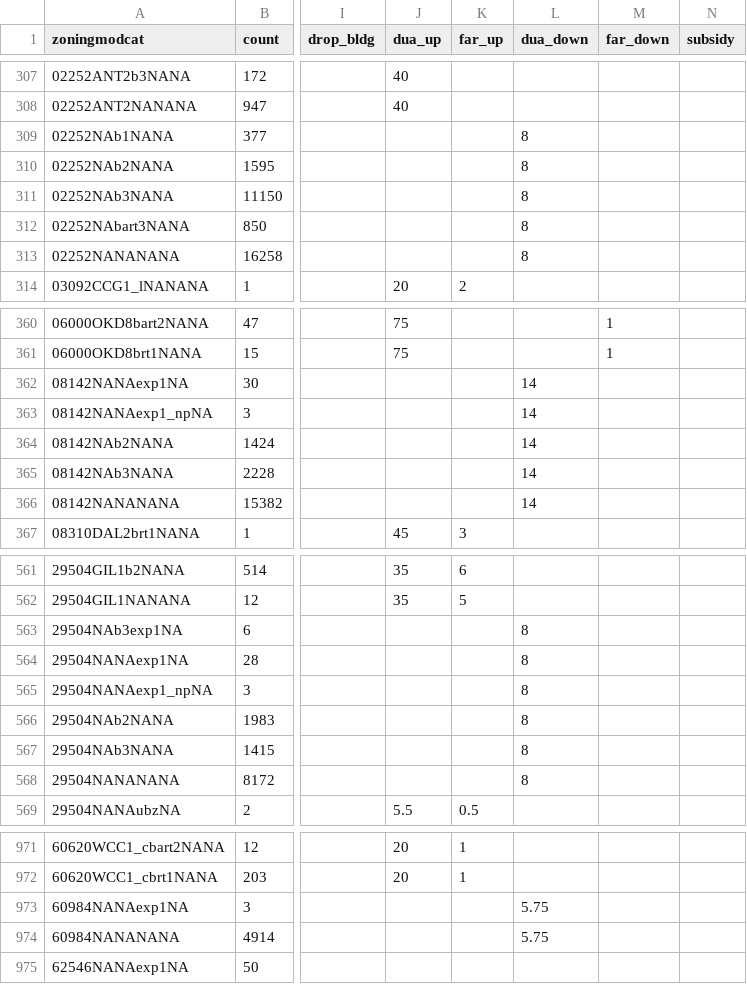
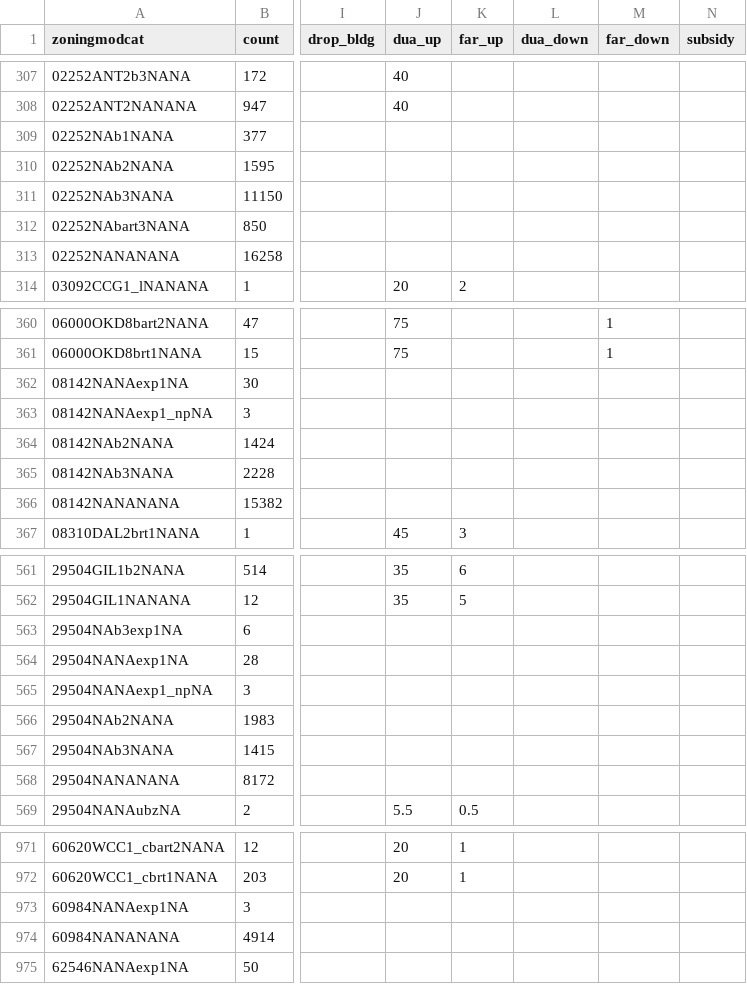
Before and after one commit to UDST/bayarea_urbansim, a CSV file: data/zoning_mods_4.csv, drawn as a sheet; only a part is shown, gaps mark what is left out; the diff covers the shown part only; the diff names each change by its address in the sheet, - before the commit and + after, or states it on an @@ line.

Commit message:
switch in zoning mods 4 w no peripheral downzone

```diff
--- a/data/zoning_mods_4.csv
+++ b/data/zoning_mods_4.csv
-L309:L313 (dua_down): 8
+L309:L313 (dua_down): (empty)
-L362:L366 (dua_down): 14
+L362:L366 (dua_down): (empty)
-L563:L568 (dua_down): 8
+L563:L568 (dua_down): (empty)
-L973:L974 (dua_down): 5.75
+L973:L974 (dua_down): (empty)
```
Also changed, not shown: 7 edited cells elsewhere in this file.
